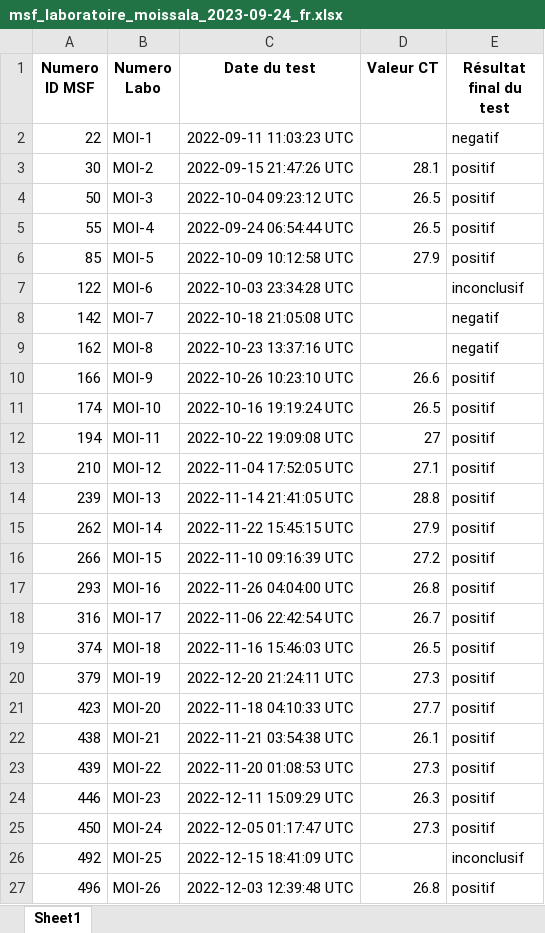
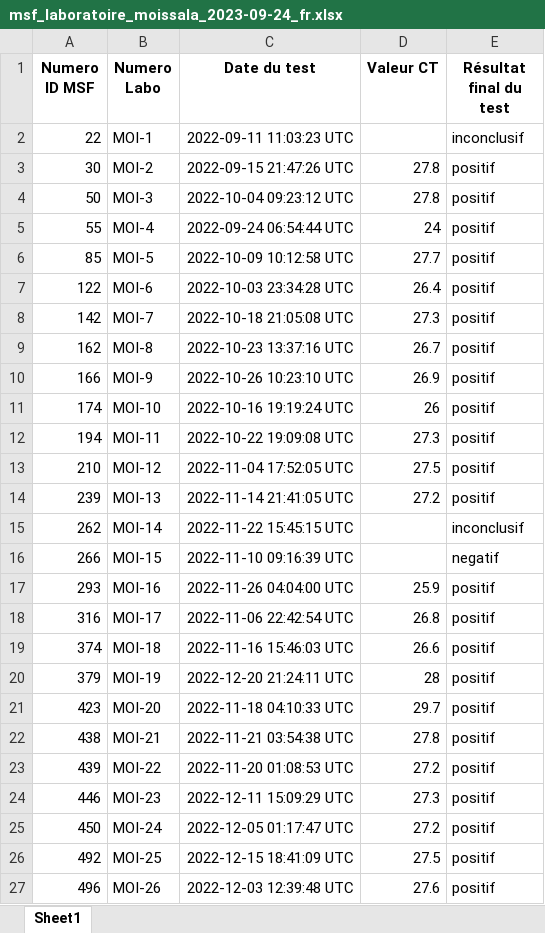
Before and after one commit to epicentre-msf/repicentre, an Excel workbook: data/raw/xlsx/msf_laboratoire_moissala_2023-09-24_fr.xlsx, sheet Sheet1, drawn as a sheet; only a part is shown; values as stored, in another font and other column widths than the file's, no borders; the diff covers the shown part only; the diff names each change by its address in the sheet, - before the commit and + after, or states it on an @@ line.

```diff
--- a/data/raw/xlsx/msf_laboratoire_moissala_2023-09-24_fr.xlsx (sheet Sheet1)
+++ b/data/raw/xlsx/msf_laboratoire_moissala_2023-09-24_fr.xlsx (sheet Sheet1)
-E2 (Résultat final du test): negatif
+E2 (Résultat final du test): inconclusif
-D3 (Valeur CT): 28.1
+D3 (Valeur CT): 27.8
-D4 (Valeur CT): 26.5
+D4 (Valeur CT): 27.8
-D5 (Valeur CT): 26.5
+D5 (Valeur CT): 24
-D6 (Valeur CT): 27.9
+D6 (Valeur CT): 27.7
-D7 (Valeur CT): (empty)
+D7 (Valeur CT): 26.4
-E7 (Résultat final du test): inconclusif
+E7 (Résultat final du test): positif
-D8 (Valeur CT): (empty)
+D8 (Valeur CT): 27.3
-E8:E9 (Résultat final du test): negatif
+E8:E9 (Résultat final du test): positif
-D9 (Valeur CT): (empty)
+D9 (Valeur CT): 26.7
-D10 (Valeur CT): 26.6
+D10 (Valeur CT): 26.9
-D11 (Valeur CT): 26.5
+D11 (Valeur CT): 26
-D12 (Valeur CT): 27
+D12 (Valeur CT): 27.3
-D13 (Valeur CT): 27.1
+D13 (Valeur CT): 27.5
-D14 (Valeur CT): 28.8
+D14 (Valeur CT): 27.2
-D15 (Valeur CT): 27.9
+D15 (Valeur CT): (empty)
-E15 (Résultat final du test): positif
+E15 (Résultat final du test): inconclusif
-D16 (Valeur CT): 27.2
+D16 (Valeur CT): (empty)
-E16 (Résultat final du test): positif
+E16 (Résultat final du test): negatif
-D17 (Valeur CT): 26.8
+D17 (Valeur CT): 25.9
-D18 (Valeur CT): 26.7
+D18 (Valeur CT): 26.8
-D19 (Valeur CT): 26.5
+D19 (Valeur CT): 26.6
-D20 (Valeur CT): 27.3
+D20 (Valeur CT): 28
-D21 (Valeur CT): 27.7
+D21 (Valeur CT): 29.7
-D22 (Valeur CT): 26.1
+D22 (Valeur CT): 27.8
-D23 (Valeur CT): 27.3
+D23 (Valeur CT): 27.2
-D24 (Valeur CT): 26.3
+D24 (Valeur CT): 27.3
-D25 (Valeur CT): 27.3
+D25 (Valeur CT): 27.2
-D26 (Valeur CT): (empty)
+D26 (Valeur CT): 27.5
-E26 (Résultat final du test): inconclusif
+E26 (Résultat final du test): positif
-D27 (Valeur CT): 26.8
+D27 (Valeur CT): 27.6
```
Also changed, not shown: 21 added rows, 21 removed rows and 417 edited cells elsewhere in this sheet, data/dictionary/measles_ll_dict_en.xlsx, data/dictionary/rougeole_ll_dict_fr.xlsx, 38 other files.
